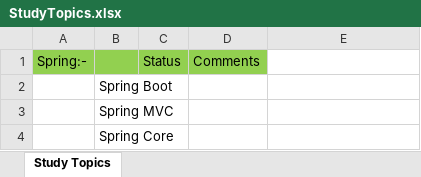
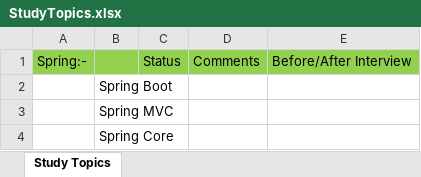
Before and after one commit to vijchouhan/MyLearningDocs, an Excel workbook: StudyTopics.xlsx, sheet Study Topics, drawn as a sheet; only a part is shown; values as stored, in another font and other column widths than the file's, no borders; the diff names each change by its address in the sheet, - before the commit and + after, or states it on an @@ line.

```diff
--- a/StudyTopics.xlsx (sheet Study Topics)
+++ b/StudyTopics.xlsx (sheet Study Topics)
-E1: (empty)
+E1: Before/After Interview
-E1 fill: none
+E1 fill: #92D050
```
Also changed, not shown: 1 other file.
